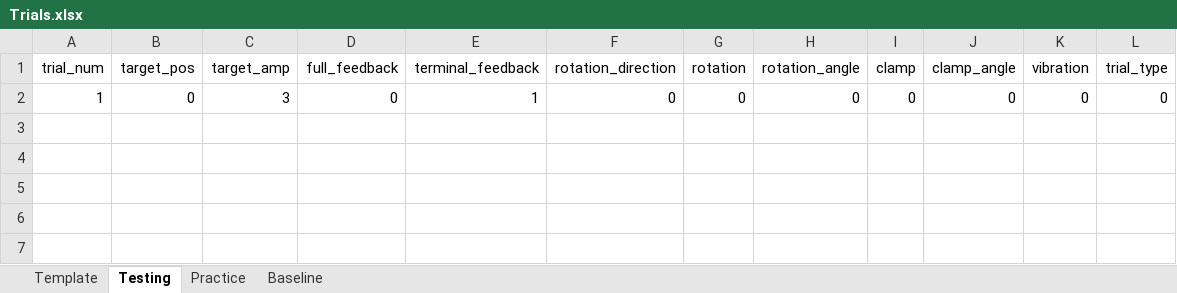
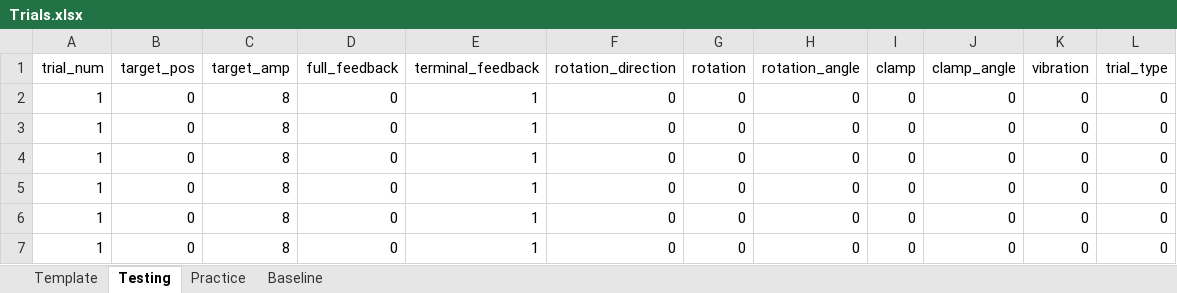
Before and after one commit to GreggEschelmuller/elbow-vibration-targeting, an Excel workbook: Trials.xlsx, sheet Testing, drawn as a sheet; values as stored, in another font and other column widths than the file's, no borders; the diff names each change by its address in the sheet, - before the commit and + after, or states it on an @@ line.

Commit message:
add protocol to check position before trial start and end with velocity threshold

```diff
--- a/Trials.xlsx (sheet Testing)
+++ b/Trials.xlsx (sheet Testing)
-C2 (target_amp): 3
+C2 (target_amp): 8
+row 3: 1 | 0 | 8 | 0 | 1 | 0 | 0 | 0 | 0 | 0 | 0 | 0
+row 4: 1 | 0 | 8 | 0 | 1 | 0 | 0 | 0 | 0 | 0 | 0 | 0
+row 5: 1 | 0 | 8 | 0 | 1 | 0 | 0 | 0 | 0 | 0 | 0 | 0
+row 6: 1 | 0 | 8 | 0 | 1 | 0 | 0 | 0 | 0 | 0 | 0 | 0
+row 7: 1 | 0 | 8 | 0 | 1 | 0 | 0 | 0 | 0 | 0 | 0 | 0
```
Also changed, not shown: 2 other files.
